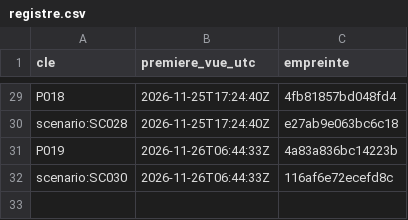
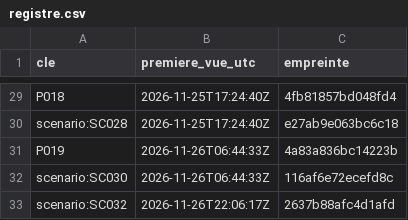
Before and after one commit to valentexi/btc-data, a CSV file: papier/registre.csv, drawn as a sheet; only a part is shown, gaps mark what is left out.

```diff
--- a/papier/registre.csv
+++ b/papier/registre.csv
@@ -32 +32,2 @@ P019,2026-11-26T06:44:33Z,4a83a836bc14223b
 scenario:SC030,2026-11-26T06:44:33Z,116af6e72ecefd8c
+scenario:SC032,2026-11-26T22:06:17Z,2637b88afc4d1afd
```
Also changed, not shown: data/derives_instantane.csv, 4 other files.
